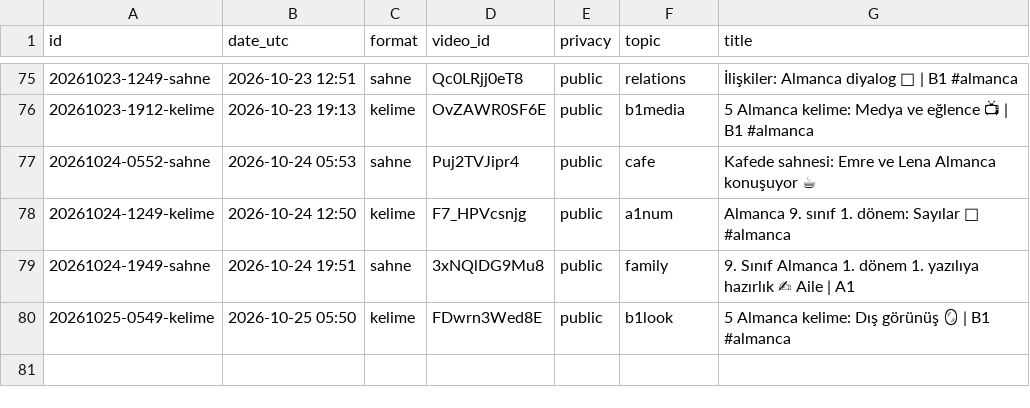
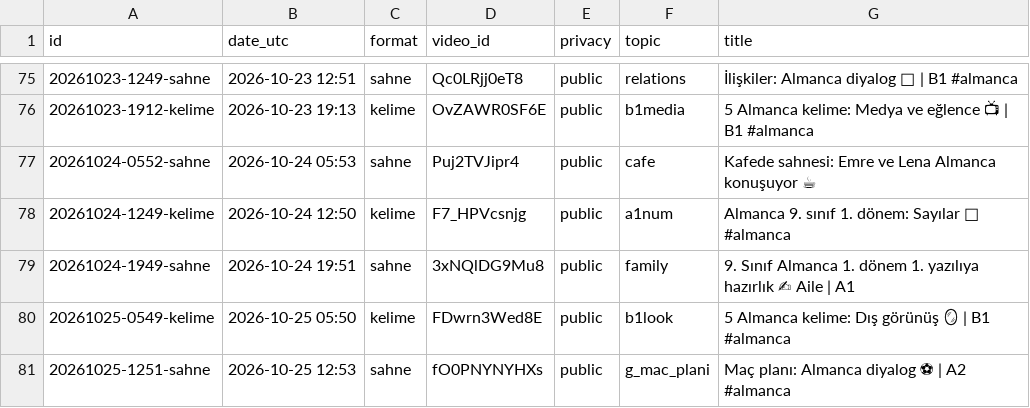
Before and after one commit to olgunkadirgulhan/fenek-shorts, a CSV file: published.csv, drawn as a sheet; only a part is shown, gaps mark what is left out; the diff names each change by its address in the sheet, - before the commit and + after, or states it on an @@ line.

Commit message:
video: 2026-10-25-1253

```diff
--- a/published.csv
+++ b/published.csv
+row 81: 20261025-1251-sahne | 2026-10-25 12:53 | sahne | fO0PNYNYHXs | public | g_mac_plani | Maç planı: Almanca diyalog ⚽ | A2 #almanca
```
Also changed, not shown: 1 other file.
